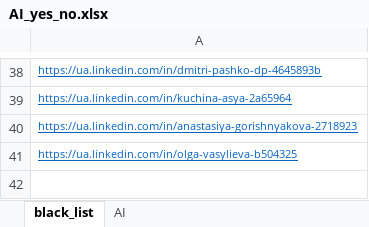
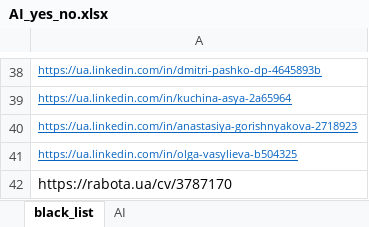
Before and after one commit to lukas1326/hr, an Excel workbook: AI_yes_no.xlsx, sheet black_list, drawn as a sheet; only a part is shown, gaps mark what is left out; values as stored, in another font and other column widths than the file's, no borders; the diff names each change by its address in the sheet, - before the commit and + after, or states it on an @@ line.

```diff
--- a/AI_yes_no.xlsx (sheet black_list)
+++ b/AI_yes_no.xlsx (sheet black_list)
+row 42: https://rabota.ua/cv/3787170
```
Also changed, not shown: 4 other files.
